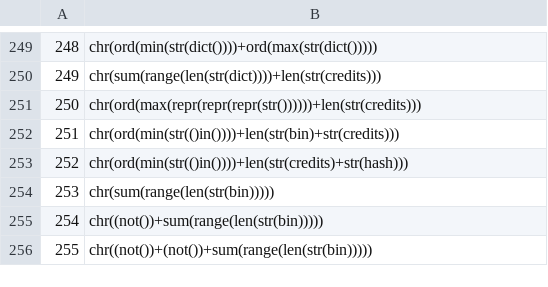
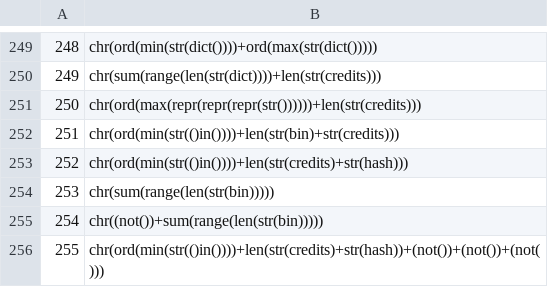
Before and after one commit to sealldeveloper/pywtf, a CSV file: data/originalMappings.csv, drawn as a sheet; only a part is shown, gaps mark what is left out.

Commit message:
fix typos and make the pull system work, add deliberately bad mapping for 255 to test workflow

```diff
--- a/data/originalMappings.csv
+++ b/data/originalMappings.csv
@@ -255,2 +255,2 @@
 254,chr((not())+sum(range(len(str(bin)))))
-255,chr((not())+(not())+sum(range(len(str(bin)))))
+255,chr(ord(min(str(()in())))+len(str(credits)+str(hash))+(not())+(not())+(not()))
```
Also changed, not shown: 1 other file.
